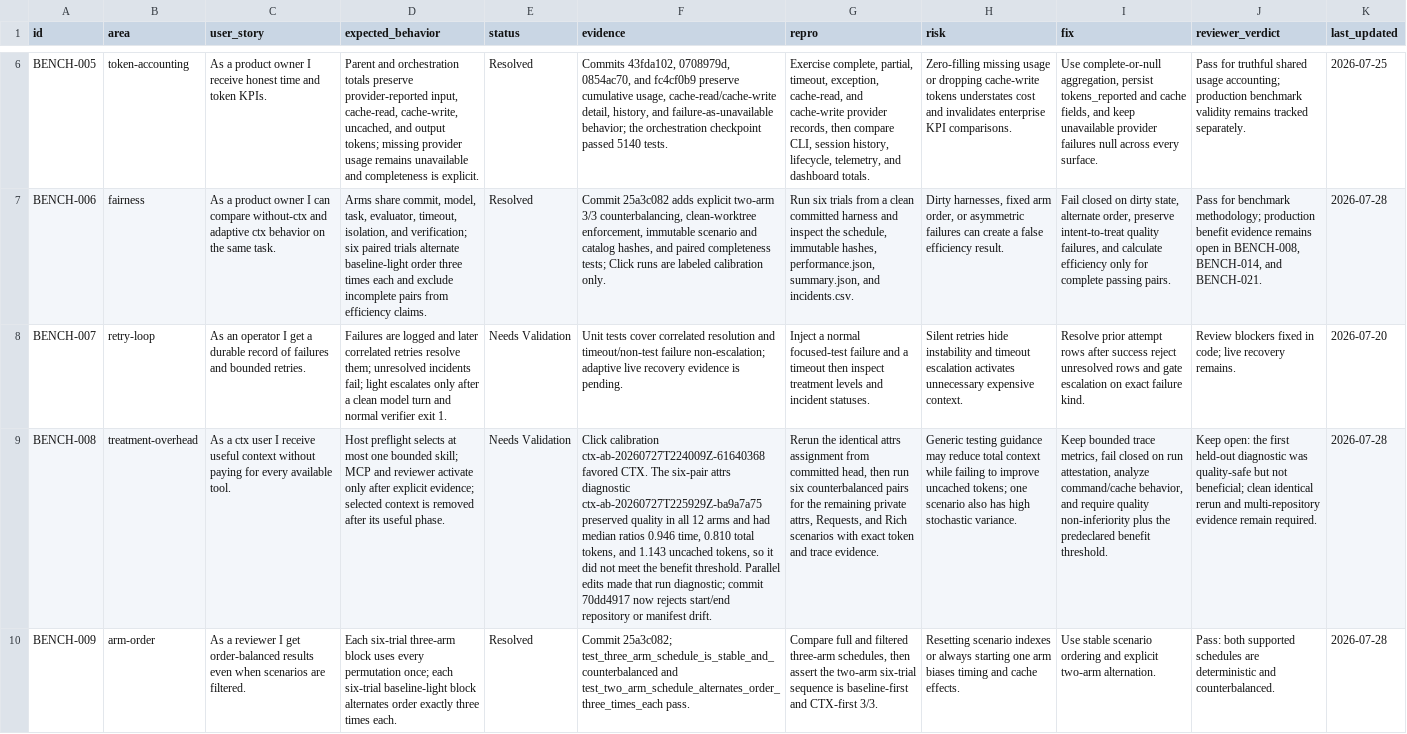
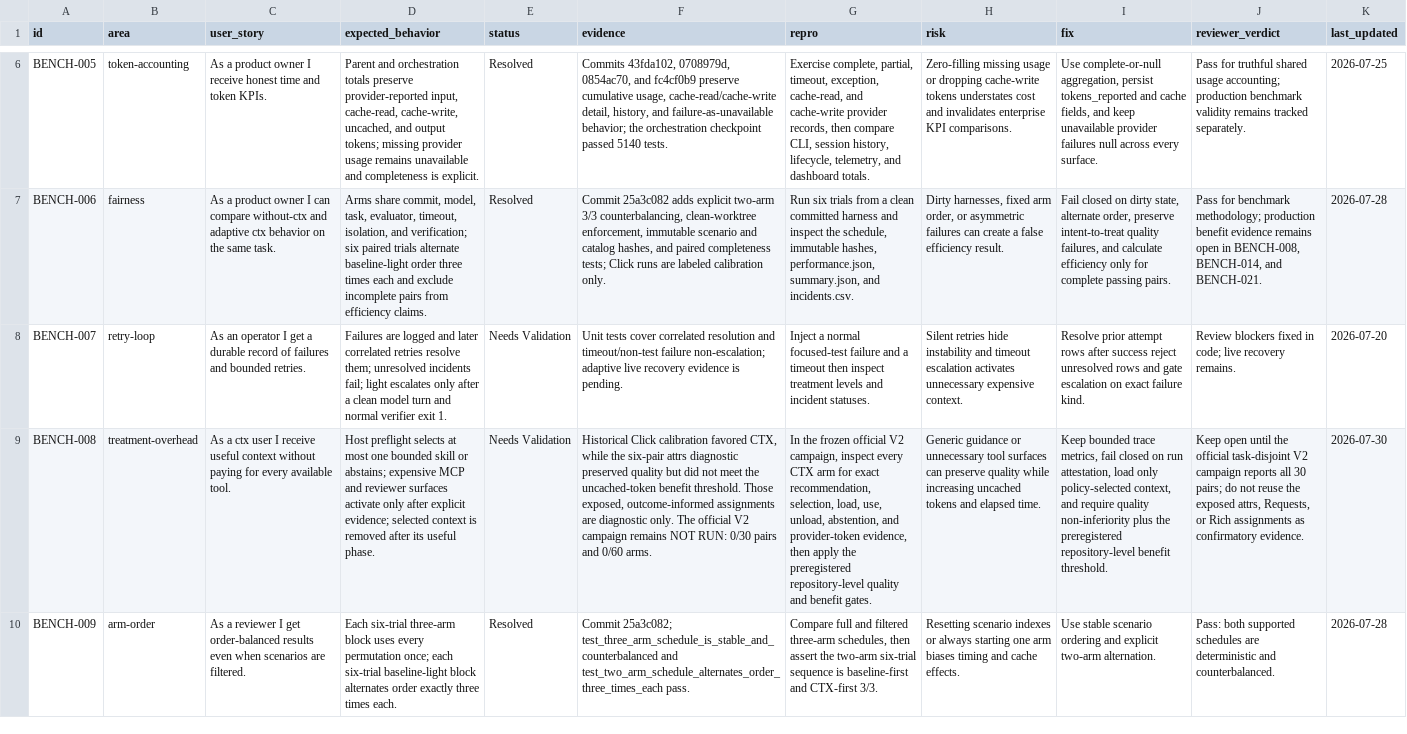
Before and after one commit to stevesolun/ctx, a CSV file: qa/ctx_benchmark_status.csv, drawn as a sheet; only a part is shown, gaps mark what is left out; the diff covers the shown part only; the diff names each change by its address in the sheet, - before the commit and + after, or states it on an @@ line.

Commit message:
docs: reconcile benchmark readiness evidence

```diff
--- a/qa/ctx_benchmark_status.csv
+++ b/qa/ctx_benchmark_status.csv
-D9 (expected_behavior): …one bounded skill; MCP and reviewer activate only…
+D9 (expected_behavior): …one bounded skill or abstains; expensive MCP and reviewer surfaces activate only…
-F9 (evidence): Click calibration ctx-ab-20260727T224009Z-61640368 favored CTX. The six-pair attrs diagnostic ctx-ab-20260727T225929Z-ba9a7a75 preserved quality in all 12 arms and had median ratios 0.946 time, 0.810 total tokens, and 1.143 uncached tokens, so it did not meet the benefit threshold. Parallel edits made that run diagnostic; commit 70dd4917 now rejects start/end repository or manifest drift.
+F9 (evidence): Historical Click calibration favored CTX, while the six-pair attrs diagnostic preserved quality but did not meet the uncached-token benefit threshold. Those exposed, outcome-informed assignments are diagnostic only. The official V2 campaign remains NOT RUN: 0/30 pairs and 0/60 arms.
-G9 (repro): Rerun the identical attrs assignment from committed head, then run six counterbalanced pairs for the remaining private attrs, Requests, and Rich scenarios with exact token and trace evidence.
+G9 (repro): In the frozen official V2 campaign, inspect every CTX arm for exact recommendation, selection, load, use, unload, abstention, and provider-token evidence, then apply the preregistered repository-level quality and benefit gates.
-H9 (risk): Generic testing guidance may reduce total context while failing to improve uncached tokens; one scenario also has high stochastic variance.
+H9 (risk): Generic guidance or unnecessary tool surfaces can preserve quality while increasing uncached tokens and elapsed time.
-I9 (fix): …run attestation, analyze command/cache behavior, and require quality non-inferiority plus the predeclared benefit threshold.
+I9 (fix): …run attestation, load only policy-selected context, and require quality non-inferiority plus the preregistered repository-level benefit threshold.
-J9 (reviewer_verdict): Keep open: the first held-out diagnostic was quality-safe but not beneficial; clean identical rerun and multi-repository evidence remain required.
+J9 (reviewer_verdict): Keep open until the official task-disjoint V2 campaign reports all 30 pairs; do not reuse the exposed attrs, Requests, or Rich assignments as confirmatory evidence.
-K9 (last_updated): 2026-07-28
+K9 (last_updated): 2026-07-30
```
Also changed, not shown: 11 edited cells elsewhere in this file, docs/qa/feature-user-story-status.csv, qa/feature_status.csv.
